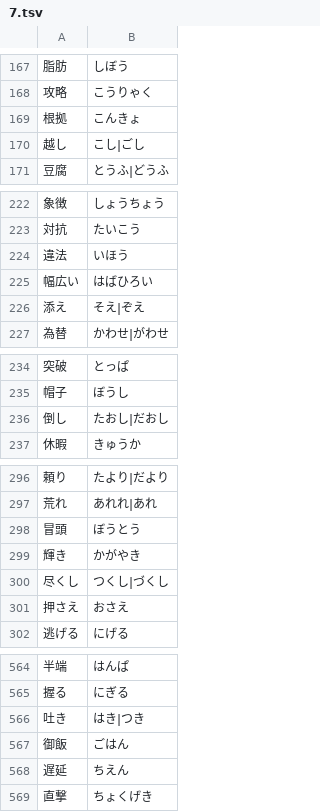
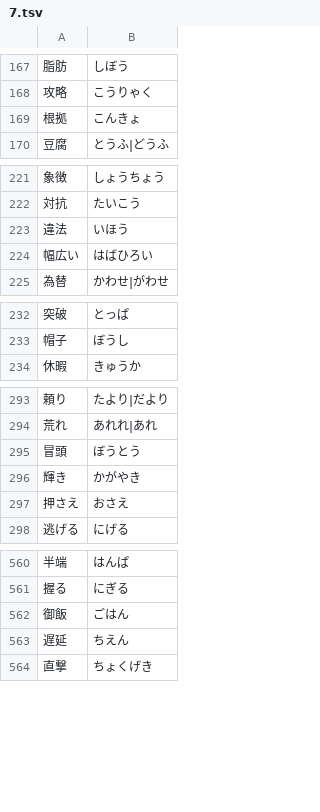
Before and after one commit to marmooo/tegaki-yomi, a TSV file: docs/data/7.tsv, drawn as a sheet; only a part is shown, gaps mark what is left out; the diff names each change by its address in the sheet, - before the commit and + after, or states it on an @@ line.

```diff
--- a/docs/data/7.tsv
+++ b/docs/data/7.tsv
-row 170: 越し | こし|ごし
-row 226: 添え | そえ|ぞえ
-row 236: 倒し | たおし|だおし
-row 300: 尽くし | つくし|づくし
-row 566: 吐き | はき|つき
```
Also changed, not shown: docs/data/3.tsv, docs/data/4.tsv, 19 other files.
